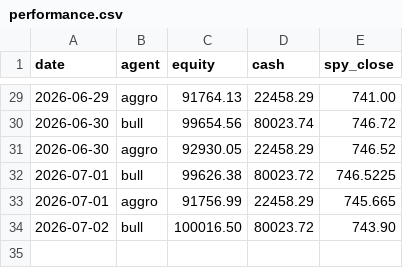
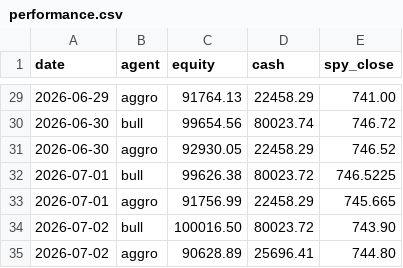
Before and after one commit to adhabnr-ux/CLAUDE-TRADING, a CSV file: memory/performance.csv, drawn as a sheet; only a part is shown, gaps mark what is left out; the diff names each change by its address in the sheet, - before the commit and + after, or states it on an @@ line.

```diff
--- a/memory/performance.csv
+++ b/memory/performance.csv
+row 35: 2026-07-02 | aggro | 90628.89 | 25696.41 | 744.80
```
Also changed, not shown: 2 other files.
